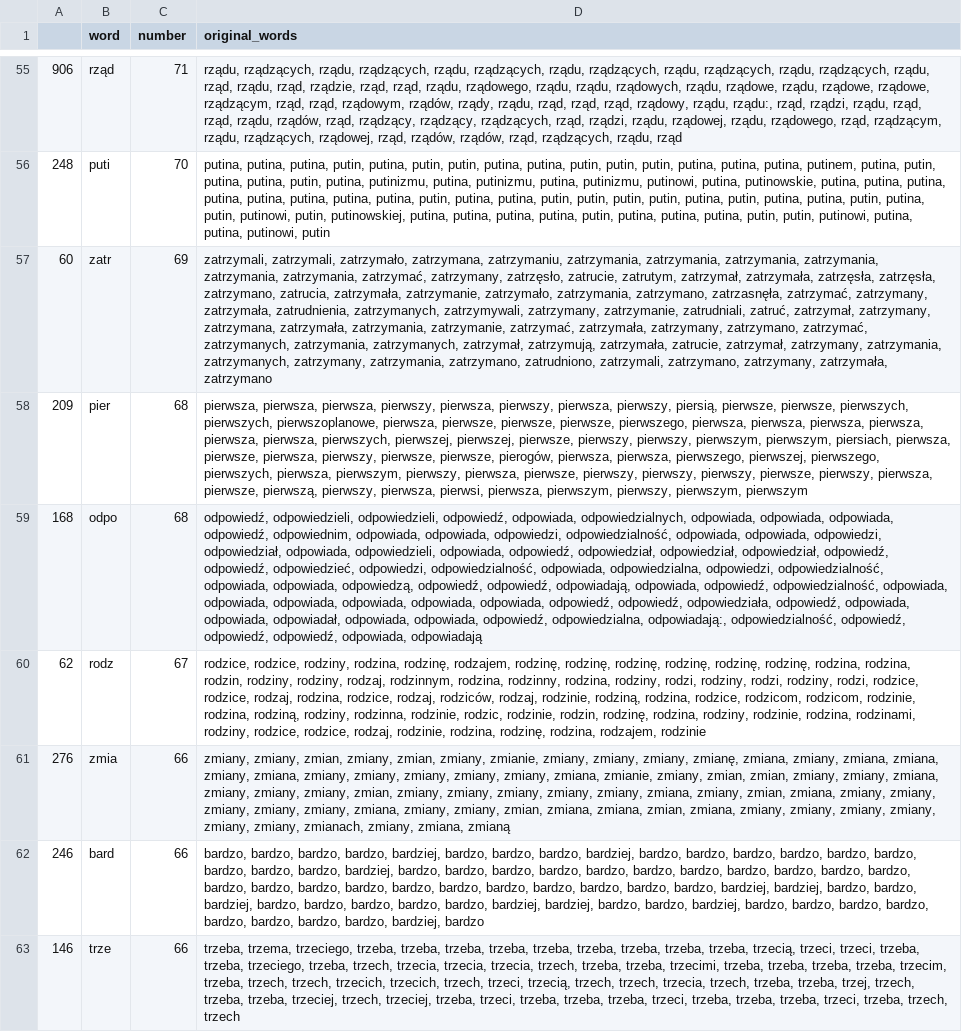
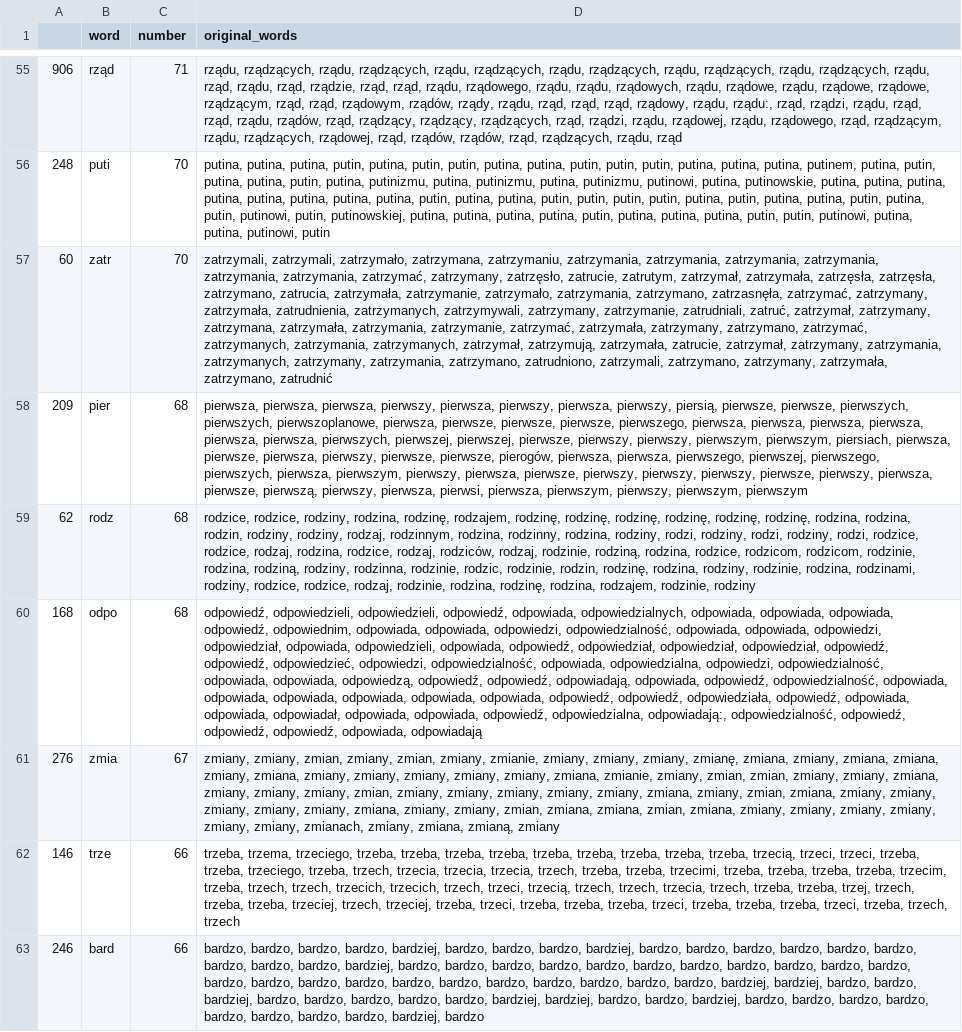
Before and after one commit to JohnKaczmarczyk/APIendPoint, a CSV file: tvn_key_words.csv, drawn as a sheet; only a part is shown, gaps mark what is left out; removed rows and columns are numbered as before the commit, all else as after; the diff covers the shown part only; the diff names each change by its address in the sheet, - before the commit and + after, or states it on an @@ line.

```diff
--- a/tvn_key_words.csv
+++ b/tvn_key_words.csv
-C57 (number): 69
+C57 (number): 70
-D57 (original_words): …zatrzymany, zatrzymała, zatrzymano
+D57 (original_words): …zatrzymany, zatrzymała, zatrzymano, zatrudnić
+row 59: 62 | rodz | 68 | rodzice, rodzice, rodziny, rodzina, rodzinę, rodzajem, rodzinę, rodzinę, rodzinę, rodzinę, rodzinę, rodzinę, rodzina, rodzina, rodzin, rodziny, rodziny, rodzaj, rodzinnym, rodzina, rodzinny, rodzina, rodziny, rodzi, rodziny, rodzi, rodziny, rodzi, rodzice, rodzice, rodzaj, rodzina, rodzice, rodzaj, rodziców, rodzaj, rodzinie, rodziną, rodzina, rodzice, rodzicom, rodzicom, rodzinie, rodzina, rodziną, rodziny, rodzinna, rodzinie, rodzic, rodzinie, rodzin, rodzinę, rodzina, rodziny, rodzinie, rodzina, rodzinami, rodziny, rodzice, rodzice, rodzaj, rodzinie, rodzina, rodzinę, rodzina, rodzajem, rodzinie, rodziny
-row 60: 62 | rodz | 67 | rodzice, rodzice, rodziny, rodzina, rodzinę, rodzajem, rodzinę, rodzinę, rodzinę, rodzinę, rodzinę, rodzinę, rodzina, rodzina, rodzin, rodziny, rodziny, rodzaj, rodzinnym, rodzina, rodzinny, rodzina, rodziny, rodzi, rodziny, rodzi, rodziny, rodzi, rodzice, rodzice, rodzaj, rodzina, rodzice, rodzaj, rodziców, rodzaj, rodzinie, rodziną, rodzina, rodzice, rodzicom, rodzicom, rodzinie, rodzina, rodziną, rodziny, rodzinna, rodzinie, rodzic, rodzinie, rodzin, rodzinę, rodzina, rodziny, rodzinie, rodzina, rodzinami, rodziny, rodzice, rodzice, rodzaj, rodzinie, rodzina, rodzinę, rodzina, rodzajem, rodzinie
-C61 (number): 66
+C61 (number): 67
-D61 (original_words): …zmiany, zmiana, zmianą
+D61 (original_words): …zmiany, zmiana, zmianą, zmiany
@@ row 63 moved to row 62: 146 @@
```
Also changed, not shown: 11 added rows, 11 removed rows, 12 moved rows and 54 edited cells elsewhere in this file, tvp_key_words.csv, 3 other files.
